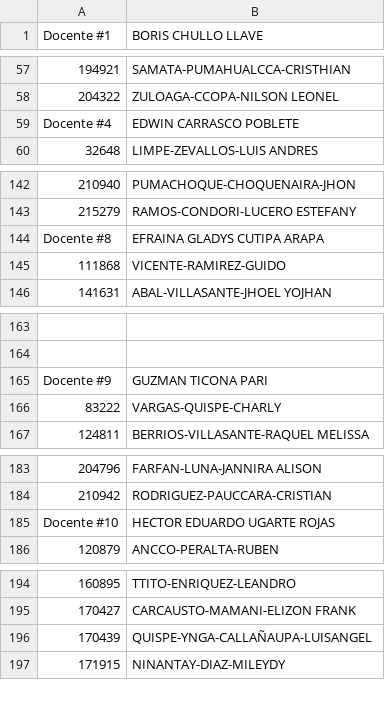
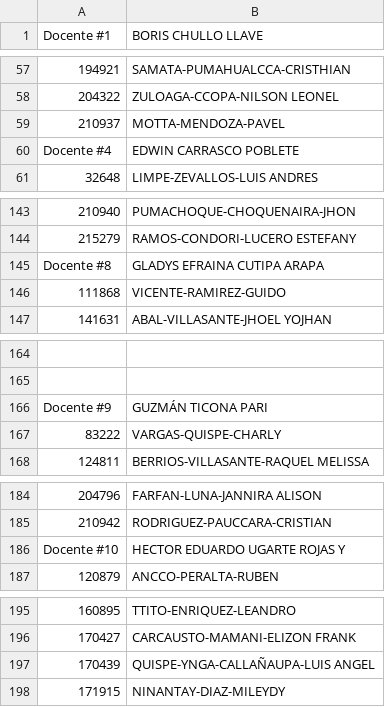
Before and after one commit to Romehe369/Clase_PHP, a CSV file: csv/DistribucionDocenteAlumno2021.Matriculados.csv, drawn as a sheet; only a part is shown, gaps mark what is left out; addresses are those after the commit; the diff covers the shown part only; the diff names each change by its address in the sheet, - before the commit and + after, or states it on an @@ line.

```diff
--- a/csv/DistribucionDocenteAlumno2021.Matriculados.csv
+++ b/csv/DistribucionDocenteAlumno2021.Matriculados.csv
+row 59: 210937 | MOTTA-MENDOZA-PAVEL
-B145 (BORIS CHULLO LLAVE): EFRAINA GLADYS CUTIPA ARAPA
+B145 (BORIS CHULLO LLAVE): GLADYS EFRAINA CUTIPA ARAPA
-B166 (BORIS CHULLO LLAVE): GUZMAN TICONA PARI
+B166 (BORIS CHULLO LLAVE): GUZMÁN TICONA PARI
-B186 (BORIS CHULLO LLAVE): HECTOR EDUARDO UGARTE ROJAS
+B186 (BORIS CHULLO LLAVE): HECTOR EDUARDO UGARTE ROJAS Y
-B197 (BORIS CHULLO LLAVE): QUISPE-YNGA-CALLAÑAUPA-LUISANGEL
+B197 (BORIS CHULLO LLAVE): QUISPE-YNGA-CALLAÑAUPA-LUIS ANGEL
```
Also changed, not shown: 7 edited cells elsewhere in this file, 5 other files.
